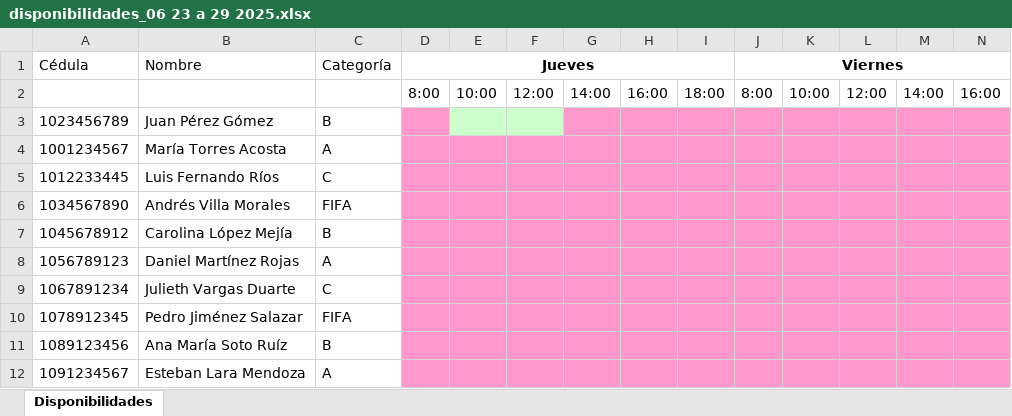
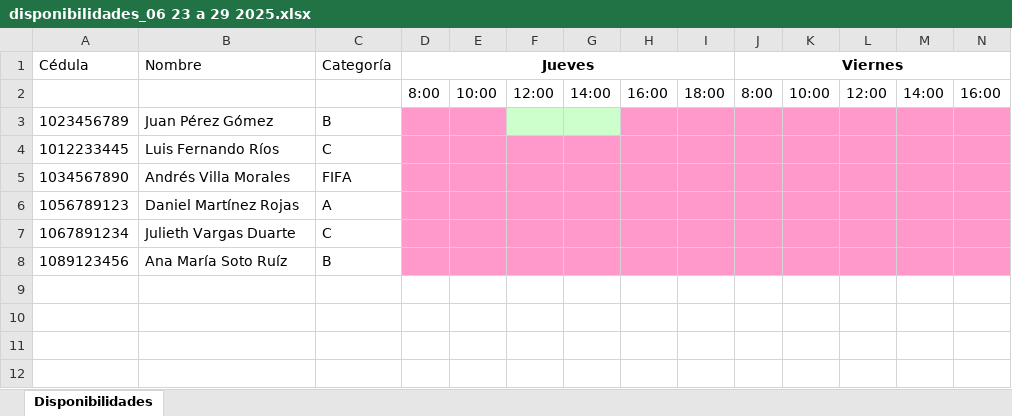
Before and after one commit to pdanna632/SAGA, an Excel workbook: src/main/resources/data/disponibilidades/disponibilidades_06 23 a 29 2025.xlsx, sheet Disponibilidades, drawn as a sheet; only a part is shown; values as stored, in another font and other column widths than the file's, no borders; rows hold the shown columns only; the diff names each change by its address in the sheet, - before the commit and + after, or states it on an @@ line.

```diff
--- a/src/main/resources/data/disponibilidades/disponibilidades_06 23 a 29 2025.xlsx (sheet Disponibilidades)
+++ b/src/main/resources/data/disponibilidades/disponibilidades_06 23 a 29 2025.xlsx (sheet Disponibilidades)
-E3 fill: #CCFFCC
+E3 fill: #FF99CC
-G3 fill: #FF99CC
+G3 fill: #CCFFCC
-row 4: 1001234567 | María Torres Acosta | A
-row 7: 1045678912 | Carolina López Mejía | B
-row 10: 1078912345 | Pedro Jiménez Salazar | FIFA
-row 12: 1091234567 | Esteban Lara Mendoza | A
```
Also changed, not shown: target/classes/data/disponibilidades/disponibilidades_06 23 a 29 2025.xlsx, 6 other files.
